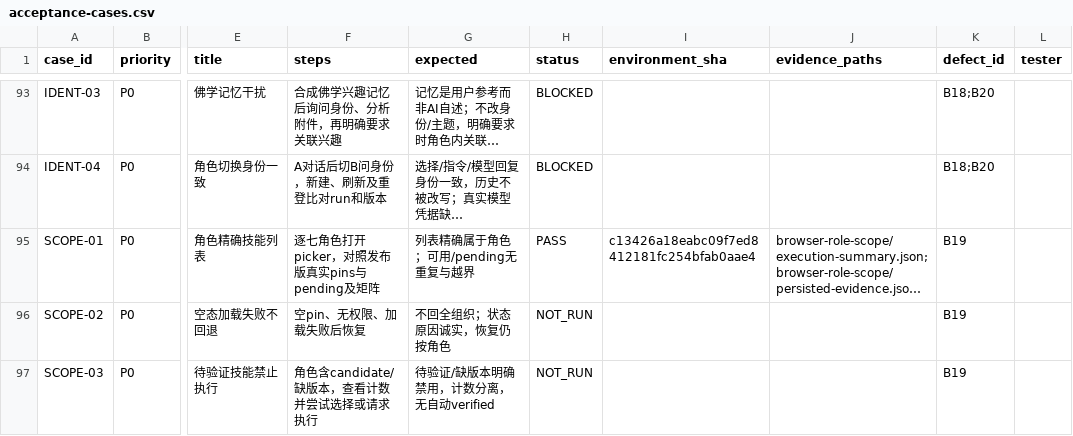
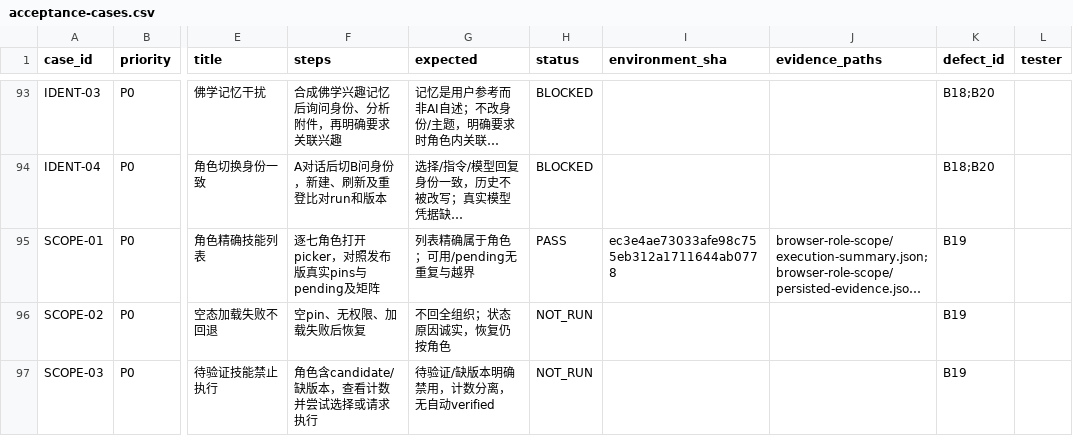
Before and after one commit to boardx/workspacex, a CSV file: docs/testing/work-stack-effects-2026-10-01/acceptance-cases.csv, drawn as a sheet; only a part is shown, gaps mark what is left out; long unchanged cells end in …; the diff names each change by its address in the sheet, - before the commit and + after, or states it on an @@ line.

Commit message:
docs(testing): record round sixteen browser and local audio evidence

```diff
--- a/docs/testing/work-stack-effects-2026-10-01/acceptance-cases.csv
+++ b/docs/testing/work-stack-effects-2026-10-01/acceptance-cases.csv
-I95 (environment_sha): c13426a18eabc09f7ed8412181fc254bfab0aae4
+I95 (environment_sha): ec3e4ae73033afe98c755eb312a1711644ab0778
```
Also changed, not shown: 2 other files.
